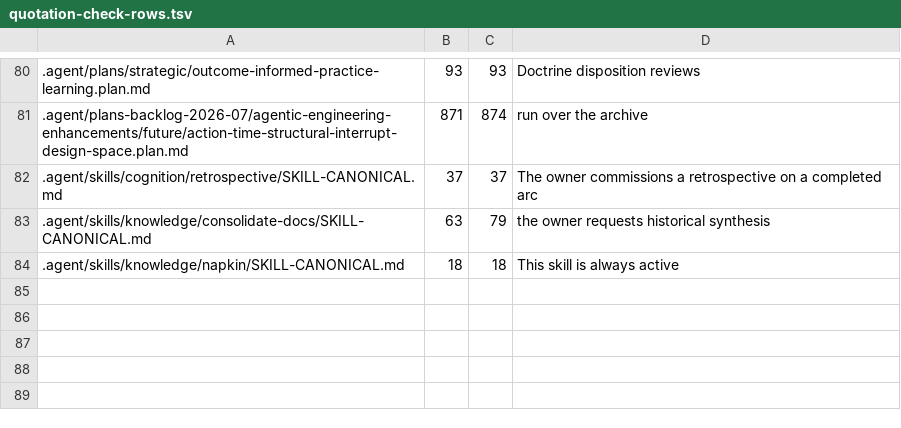
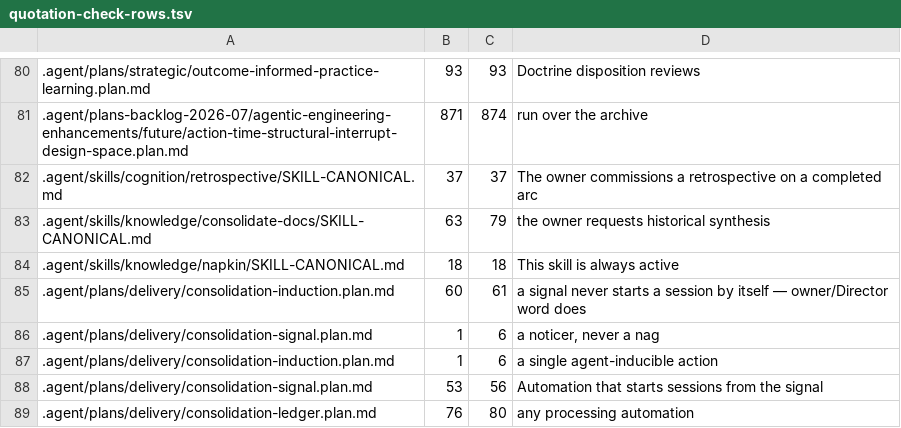
Before and after one commit to EngraphCode/open-curriculum-ecosystem, a TSV file: .agent/research/agentic-engineering/hermes-practice-comparison-2026-11/quotation-check-rows.tsv, drawn as a sheet; only a part is shown, gaps mark what is left out; the diff names each change by its address in the sheet, - before the commit and + after, or states it on an @@ line.

```diff
--- a/.agent/research/agentic-engineering/hermes-practice-comparison-2026-11/quotation-check-rows.tsv
+++ b/.agent/research/agentic-engineering/hermes-practice-comparison-2026-11/quotation-check-rows.tsv
+row 85: .agent/plans/delivery/consolidation-induction.plan.md | 60 | 61 | a signal never starts a session by itself — owner/Director word does
+row 86: .agent/plans/delivery/consolidation-signal.plan.md | 1 | 6 | a noticer, never a nag
+row 87: .agent/plans/delivery/consolidation-induction.plan.md | 1 | 6 | a single agent-inducible action
+row 88: .agent/plans/delivery/consolidation-signal.plan.md | 53 | 56 | Automation that starts sessions from the signal
+row 89: .agent/plans/delivery/consolidation-ledger.plan.md | 76 | 80 | any processing automation
```
Also changed, not shown: 2 other files.
